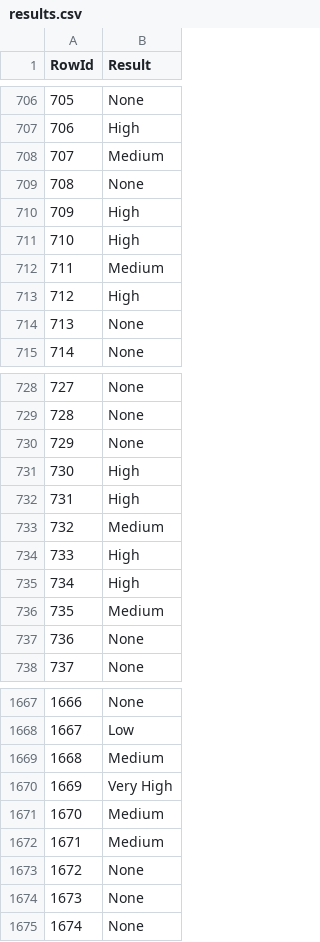
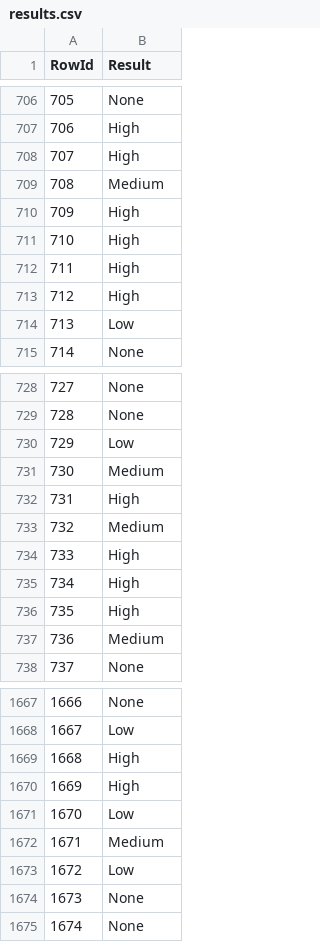
Before and after one commit to orlandopalmeira/Trabalho-DAA-2023-2024, a CSV file: Tarefa_2/results.csv, drawn as a sheet; only a part is shown, gaps mark what is left out; the diff covers the shown part only.

```diff
--- a/Tarefa_2/results.csv
+++ b/Tarefa_2/results.csv
@@ -707,9 +707,9 @@ RowId,Result
 706,High
-707,Medium
-708,None
+707,High
+708,Medium
 709,High
 710,High
-711,Medium
+711,High
 712,High
-713,None
+713,Low
 714,None
@@ -729,4 +729,4 @@ RowId,Result
 728,None
-729,None
-730,High
+729,Low
+730,Medium
 731,High
@@ -735,4 +735,4 @@ RowId,Result
 734,High
-735,Medium
-736,None
+735,High
+736,Medium
 737,None
@@ -1668,7 +1668,7 @@ RowId,Result
 1667,Low
-1668,Medium
-1669,Very High
-1670,Medium
+1668,High
+1669,High
+1670,Low
 1671,Medium
-1672,None
+1672,Low
 1673,None
```
Also changed, not shown: 127 edited cells elsewhere in this file, 3 other files.
